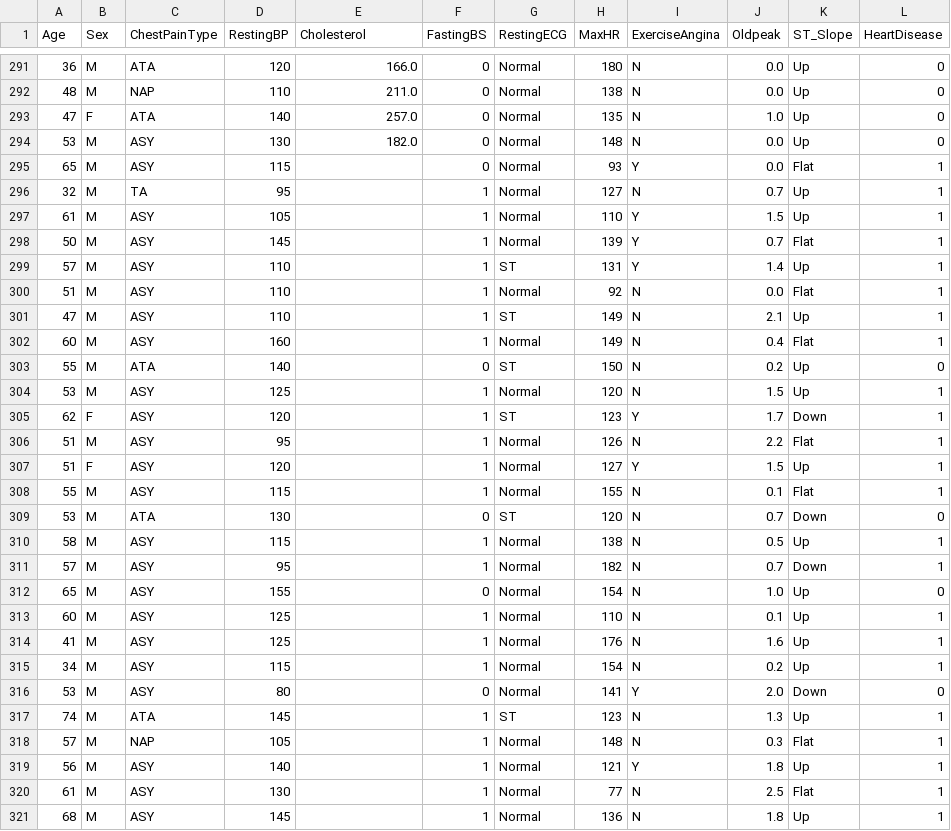
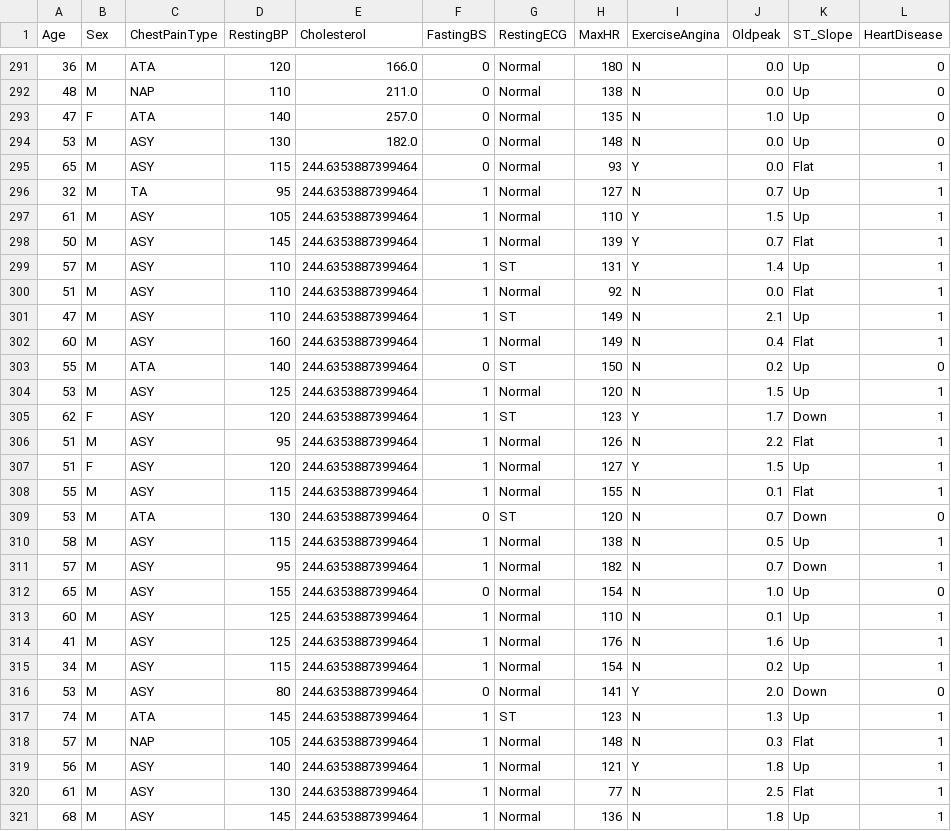
Before and after one commit to imteekay/heart-failure-prediction, a CSV file: pre_processed_heart_disease_dataset.csv, drawn as a sheet; only a part is shown, gaps mark what is left out; the diff covers the shown part only.

```diff
--- a/pre_processed_heart_disease_dataset.csv
+++ b/pre_processed_heart_disease_dataset.csv
@@ -294,28 +294,28 @@ Age;Sex;ChestPainType;RestingBP;Cholesterol;FastingBS;RestingECG;MaxHR;ExerciseA
 53;M;ASY;130;182.0;0;Normal;148;N;0.0;Up;0
-65;M;ASY;115;;0;Normal;93;Y;0.0;Flat;1
-32;M;TA;95;;1;Normal;127;N;0.7;Up;1
-61;M;ASY;105;;1;Normal;110;Y;1.5;Up;1
-50;M;ASY;145;;1;Normal;139;Y;0.7;Flat;1
-57;M;ASY;110;;1;ST;131;Y;1.4;Up;1
-51;M;ASY;110;;1;Normal;92;N;0.0;Flat;1
-47;M;ASY;110;;1;ST;149;N;2.1;Up;1
-60;M;ASY;160;;1;Normal;149;N;0.4;Flat;1
-55;M;ATA;140;;0;ST;150;N;0.2;Up;0
-53;M;ASY;125;;1;Normal;120;N;1.5;Up;1
-62;F;ASY;120;;1;ST;123;Y;1.7;Down;1
-51;M;ASY;95;;1;Normal;126;N;2.2;Flat;1
-51;F;ASY;120;;1;Normal;127;Y;1.5;Up;1
-55;M;ASY;115;;1;Normal;155;N;0.1;Flat;1
-53;M;ATA;130;;0;ST;120;N;0.7;Down;0
-58;M;ASY;115;;1;Normal;138;N;0.5;Up;1
-57;M;ASY;95;;1;Normal;182;N;0.7;Down;1
-65;M;ASY;155;;0;Normal;154;N;1.0;Up;0
-60;M;ASY;125;;1;Normal;110;N;0.1;Up;1
-41;M;ASY;125;;1;Normal;176;N;1.6;Up;1
-34;M;ASY;115;;1;Normal;154;N;0.2;Up;1
-53;M;ASY;80;;0;Normal;141;Y;2.0;Down;0
-74;M;ATA;145;;1;ST;123;N;1.3;Up;1
-57;M;NAP;105;;1;Normal;148;N;0.3;Flat;1
-56;M;ASY;140;;1;Normal;121;Y;1.8;Up;1
-61;M;ASY;130;;1;Normal;77;N;2.5;Flat;1
-68;M;ASY;145;;1;Normal;136;N;1.8;Up;1
+65;M;ASY;115;244.6353887399464;0;Normal;93;Y;0.0;Flat;1
+32;M;TA;95;244.6353887399464;1;Normal;127;N;0.7;Up;1
+61;M;ASY;105;244.6353887399464;1;Normal;110;Y;1.5;Up;1
+50;M;ASY;145;244.6353887399464;1;Normal;139;Y;0.7;Flat;1
+57;M;ASY;110;244.6353887399464;1;ST;131;Y;1.4;Up;1
+51;M;ASY;110;244.6353887399464;1;Normal;92;N;0.0;Flat;1
+47;M;ASY;110;244.6353887399464;1;ST;149;N;2.1;Up;1
+60;M;ASY;160;244.6353887399464;1;Normal;149;N;0.4;Flat;1
+55;M;ATA;140;244.6353887399464;0;ST;150;N;0.2;Up;0
+53;M;ASY;125;244.6353887399464;1;Normal;120;N;1.5;Up;1
+62;F;ASY;120;244.6353887399464;1;ST;123;Y;1.7;Down;1
+51;M;ASY;95;244.6353887399464;1;Normal;126;N;2.2;Flat;1
+51;F;ASY;120;244.6353887399464;1;Normal;127;Y;1.5;Up;1
+55;M;ASY;115;244.6353887399464;1;Normal;155;N;0.1;Flat;1
+53;M;ATA;130;244.6353887399464;0;ST;120;N;0.7;Down;0
+58;M;ASY;115;244.6353887399464;1;Normal;138;N;0.5;Up;1
+57;M;ASY;95;244.6353887399464;1;Normal;182;N;0.7;Down;1
+65;M;ASY;155;244.6353887399464;0;Normal;154;N;1.0;Up;0
+60;M;ASY;125;244.6353887399464;1;Normal;110;N;0.1;Up;1
+41;M;ASY;125;244.6353887399464;1;Normal;176;N;1.6;Up;1
+34;M;ASY;115;244.6353887399464;1;Normal;154;N;0.2;Up;1
+53;M;ASY;80;244.6353887399464;0;Normal;141;Y;2.0;Down;0
+74;M;ATA;145;244.6353887399464;1;ST;123;N;1.3;Up;1
+57;M;NAP;105;244.6353887399464;1;Normal;148;N;0.3;Flat;1
+56;M;ASY;140;244.6353887399464;1;Normal;121;Y;1.8;Up;1
+61;M;ASY;130;244.6353887399464;1;Normal;77;N;2.5;Flat;1
+68;M;ASY;145;244.6353887399464;1;Normal;136;N;1.8;Up;1
```
Also changed, not shown: 144 edited cells elsewhere in this file.
